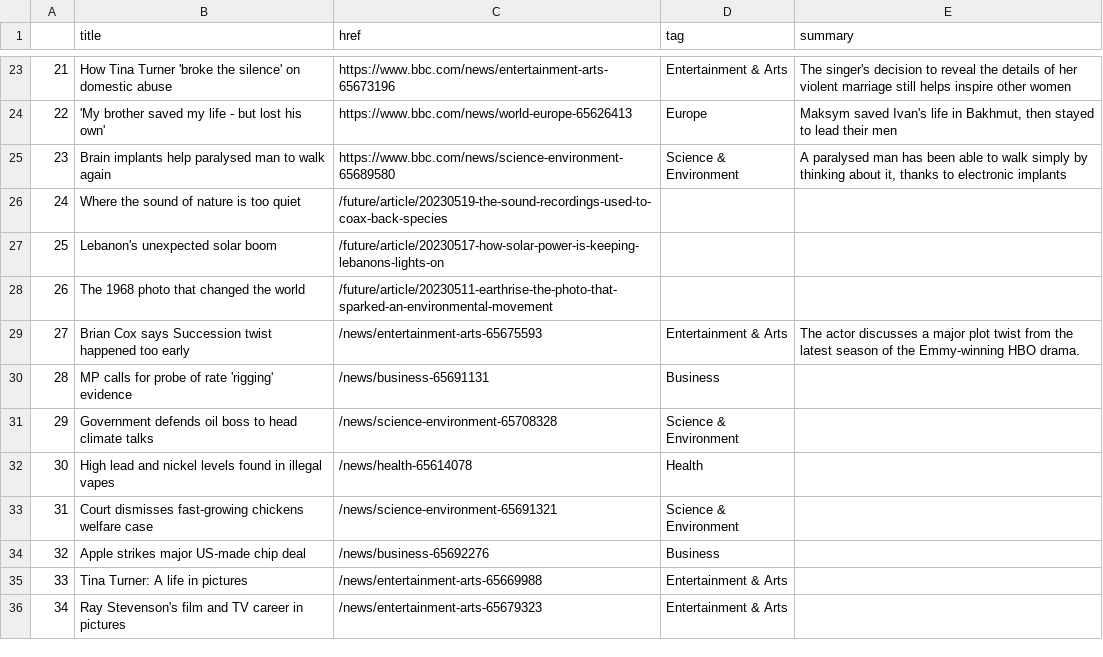
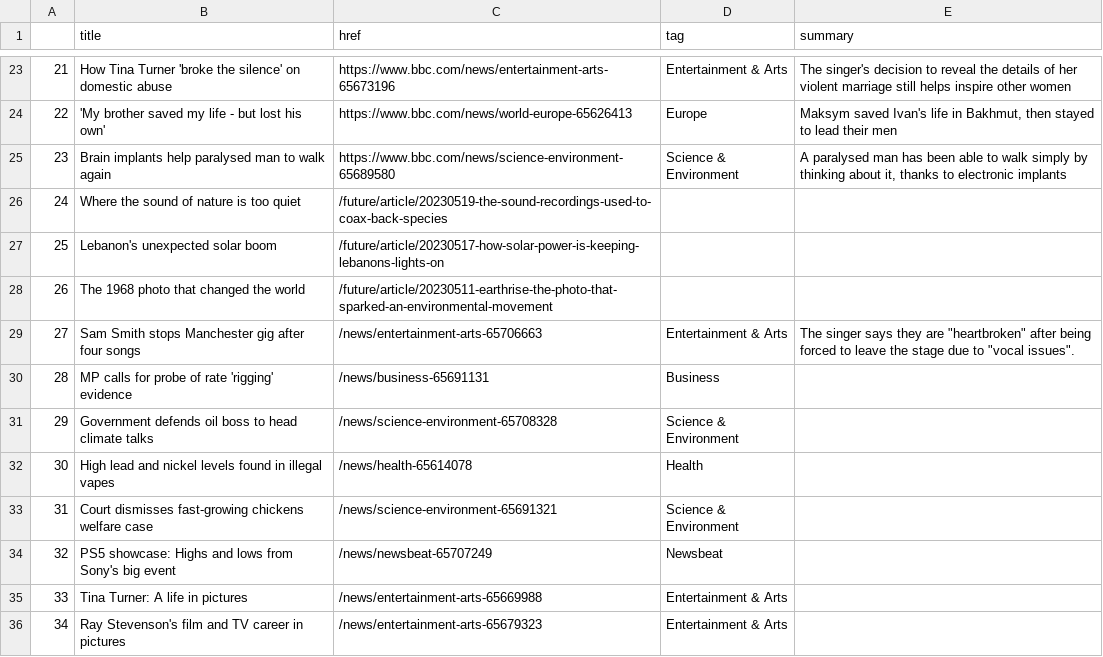
Before and after one commit to jjs021/auto_scraper, a CSV file: bbc-headlines.csv, drawn as a sheet; only a part is shown, gaps mark what is left out.

```diff
--- a/bbc-headlines.csv
+++ b/bbc-headlines.csv
@@ -28,3 +28,3 @@
 26,The 1968 photo that changed the world,/future/article/20230511-earthrise-the-photo-that-sparked-an-environmental-movement,,
-27,Brian Cox says Succession twist happened too early,/news/entertainment-arts-65675593,Entertainment & Arts,The actor discusses a major plot twist from the latest season of the Emmy-winning HBO drama.
+27,Sam Smith stops Manchester gig after four songs,/news/entertainment-arts-65706663,Entertainment & Arts,"The singer says they are ""heartbroken"" after being forced to leave the stage due to ""vocal issues""."
 28,MP calls for probe of rate 'rigging' evidence,/news/business-65691131,Business,
@@ -33,3 +33,3 @@
 31,Court dismisses fast-growing chickens welfare case,/news/science-environment-65691321,Science & Environment,
-32,Apple strikes major US-made chip deal,/news/business-65692276,Business,
+32,PS5 showcase: Highs and lows from Sony's big event,/news/newsbeat-65707249,Newsbeat,
 33,Tina Turner: A life in pictures,/news/entertainment-arts-65669988,Entertainment & Arts,
```
